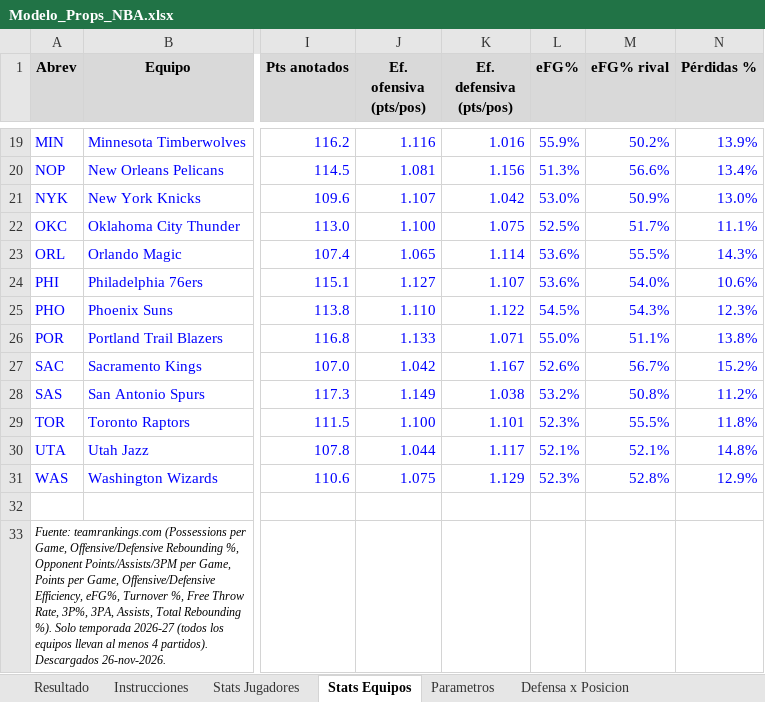
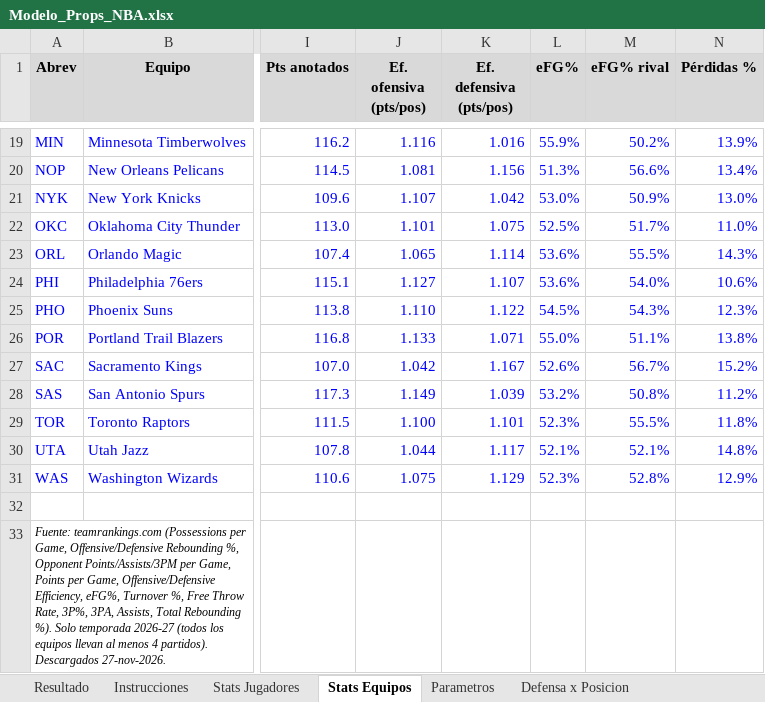
Before and after one commit to emorales24c-wq/budget-, an Excel workbook: nba/Modelo_Props_NBA.xlsx, sheet Stats Equipos, drawn as a sheet; only a part is shown, gaps mark what is left out; values as stored, in another font and other column widths than the file's, no borders; the diff names each change by its address in the sheet, - before the commit and + after, or states it on an @@ line.

```diff
--- a/nba/Modelo_Props_NBA.xlsx (sheet Stats Equipos)
+++ b/nba/Modelo_Props_NBA.xlsx (sheet Stats Equipos)
-J22 (Ef. ofensiva (pts/pos)): 1.100
+J22 (Ef. ofensiva (pts/pos)): 1.101
-N22 (Pérdidas %): 11.1%
+N22 (Pérdidas %): 11.0%
-K28 (Ef. defensiva (pts/pos)): 1.038
+K28 (Ef. defensiva (pts/pos)): 1.039
-A33 (Abrev): …partidos). Descargados 26-nov-2026.
+A33 (Abrev): …partidos). Descargados 27-nov-2026.
```
Also changed, not shown: sheet Resultado, sheet Defensa x Posicion, 6 other files.
